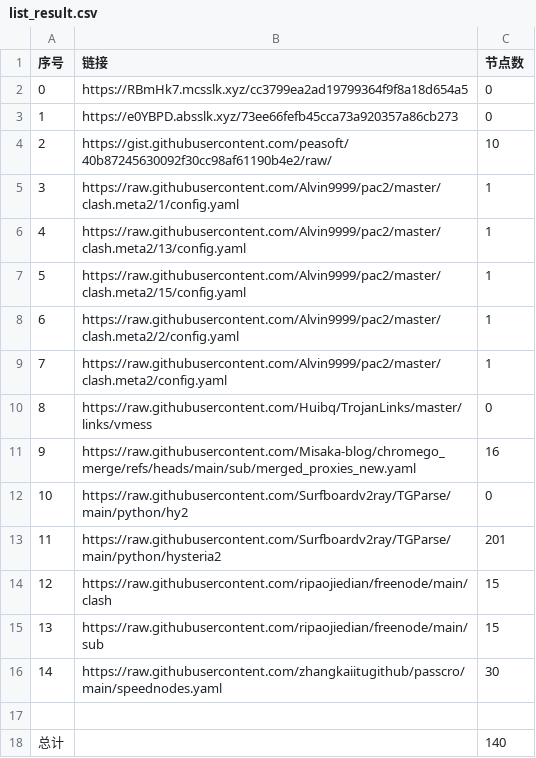
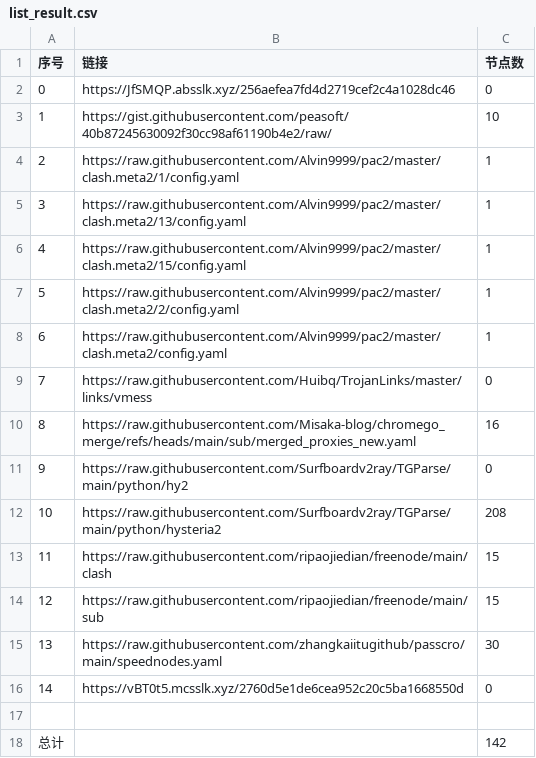
Before and after one commit to bobvane/AutoNode, a CSV file: list_result.csv, drawn as a sheet; removed rows and columns are numbered as before the commit, all else as after; the diff names each change by its address in the sheet, - before the commit and + after, or states it on an @@ line.

```diff
--- a/list_result.csv
+++ b/list_result.csv
-row 2: 0 | https://RBmHk7.mcsslk.xyz/cc3799ea2ad19799364f9f8a18d654a5 | 0
@@ column A (序号) renumbered between rows 2 and 15 @@
-B2 (链接): https://e0YBPD.absslk.xyz/73ee66fefb45cca73a920357a86cb273
+B2 (链接): https://JfSMQP.absslk.xyz/256aefea7fd4d2719cef2c4a1028dc46
-C12 (节点数): 201
+C12 (节点数): 208
+row 16: 14 | https://vBT0t5.mcsslk.xyz/2760d5e1de6cea952c20c5ba1668550d | 0
-C18 (节点数): 140
+C18 (节点数): 142
```
Also changed, not shown: 7 other files.
